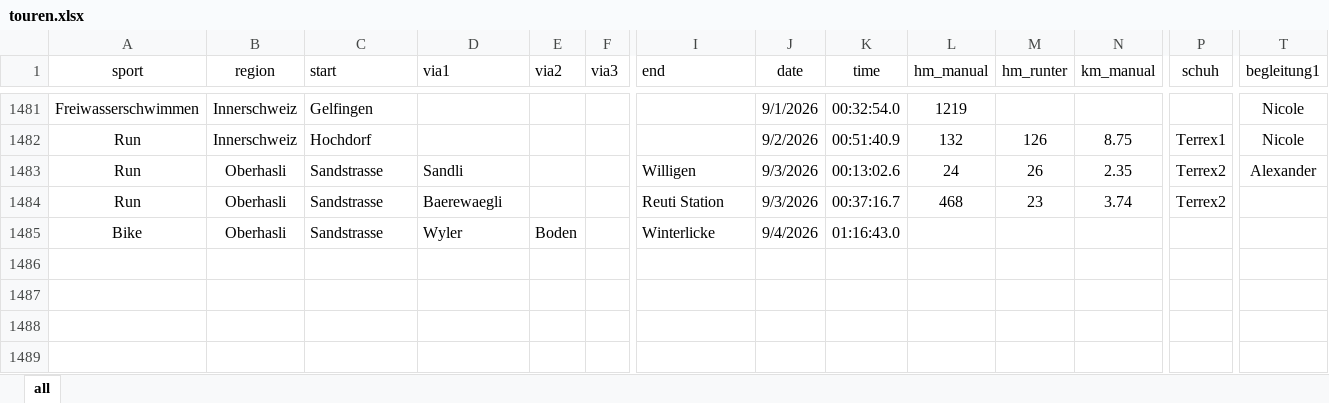
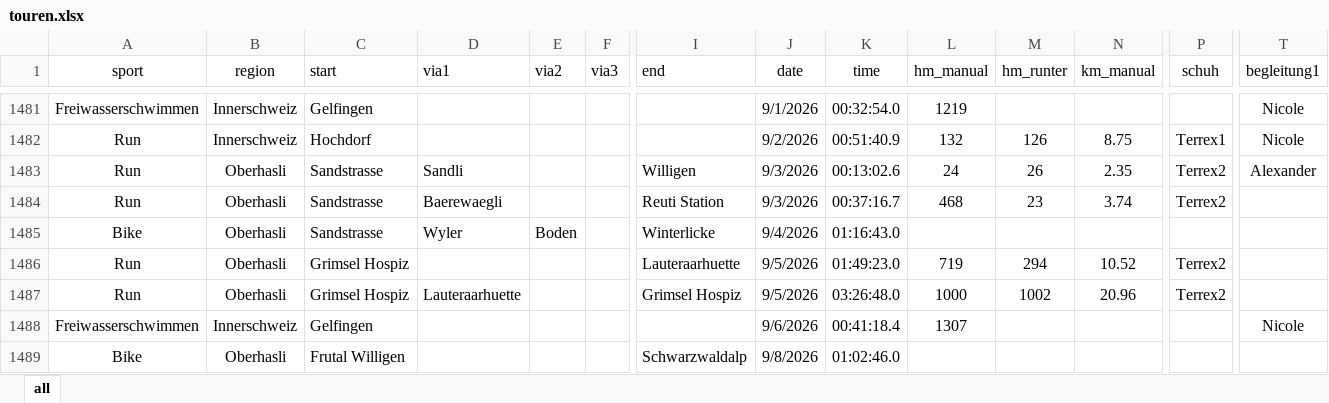
Before and after one commit to rufi77/sport, an Excel workbook: data/touren.xlsx, sheet all, drawn as a sheet; only a part is shown, gaps mark what is left out; values as stored, in another font and other column widths than the file's, no borders; conditional formats not drawn; rows hold the shown columns only; the diff names each change by its address in the sheet, - before the commit and + after, or states it on an @@ line.

```diff
--- a/data/touren.xlsx (sheet all)
+++ b/data/touren.xlsx (sheet all)
+row 1486: Run | Oberhasli | Grimsel Hospiz |  |  |  | Lauteraarhuette | 9/5/2026 | 01:49:23.0 | 719 | 294 | 10.52 | Terrex2
+row 1487: Run | Oberhasli | Grimsel Hospiz | Lauteraarhuette |  |  | Grimsel Hospiz | 9/5/2026 | 03:26:48.0 | 1000 | 1002 | 20.96 | Terrex2
+row 1488: Freiwasserschwimmen | Innerschweiz | Gelfingen |  |  |  |  | 9/6/2026 | 00:41:18.4 | 1307 |  |  |  | Nicole
+row 1489: Bike | Oberhasli | Frutal Willigen |  |  |  | Schwarzwaldalp | 9/8/2026 | 01:02:46.0
```
Also changed, not shown: data/hm.xlsx, 21 other files.
